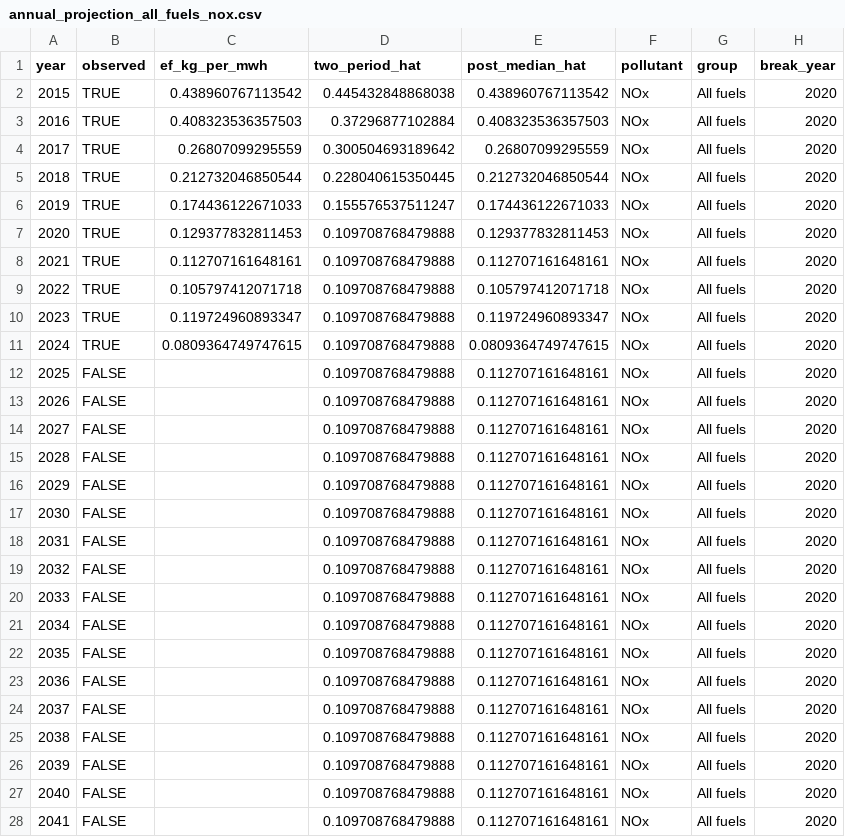
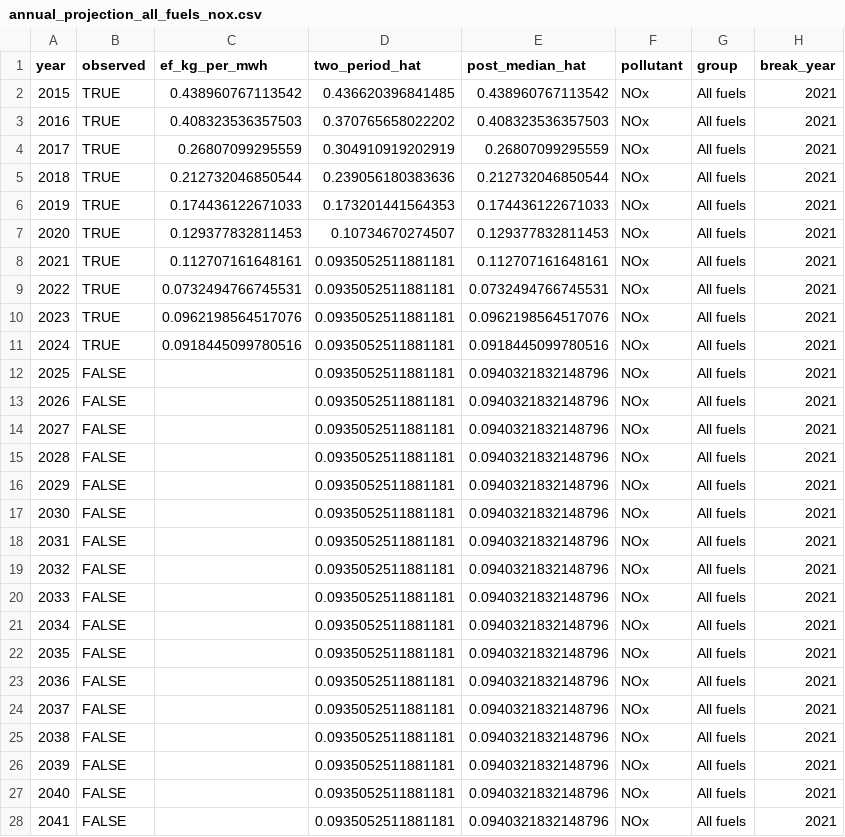
Before and after one commit to yh7649/NZK-APHIAM, a CSV file: results/tables/annual_plant/projections/annual_projection_all_fuels_nox.csv, drawn as a sheet; only a part is shown; the diff covers the shown part only.

```diff
--- a/results/tables/annual_plant/projections/annual_projection_all_fuels_nox.csv
+++ b/results/tables/annual_plant/projections/annual_projection_all_fuels_nox.csv
@@ -1,28 +1,28 @@
 "year","observed","ef_kg_per_mwh","two_period_hat","post_median_hat","pollutant","group","break_year"
-2015,TRUE,0.438960767113542,0.445432848868038,0.438960767113542,"NOx","All fuels",2020
-2016,TRUE,0.408323536357503,0.37296877102884,0.408323536357503,"NOx","All fuels",2020
-2017,TRUE,0.26807099295559,0.300504693189642,0.26807099295559,"NOx","All fuels",2020
-2018,TRUE,0.212732046850544,0.228040615350445,0.212732046850544,"NOx","All fuels",2020
-2019,TRUE,0.174436122671033,0.155576537511247,0.174436122671033,"NOx","All fuels",2020
-2020,TRUE,0.129377832811453,0.109708768479888,0.129377832811453,"NOx","All fuels",2020
-2021,TRUE,0.112707161648161,0.109708768479888,0.112707161648161,"NOx","All fuels",2020
-2022,TRUE,0.105797412071718,0.109708768479888,0.105797412071718,"NOx","All fuels",2020
-2023,TRUE,0.119724960893347,0.109708768479888,0.119724960893347,"NOx","All fuels",2020
-2024,TRUE,0.0809364749747615,0.109708768479888,0.0809364749747615,"NOx","All fuels",2020
-2025,FALSE,,0.109708768479888,0.112707161648161,"NOx","All fuels",2020
-2026,FALSE,,0.109708768479888,0.112707161648161,"NOx","All fuels",2020
-2027,FALSE,,0.109708768479888,0.112707161648161,"NOx","All fuels",2020
-2028,FALSE,,0.109708768479888,0.112707161648161,"NOx","All fuels",2020
-2029,FALSE,,0.109708768479888,0.112707161648161,"NOx","All fuels",2020
-2030,FALSE,,0.109708768479888,0.112707161648161,"NOx","All fuels",2020
-2031,FALSE,,0.109708768479888,0.112707161648161,"NOx","All fuels",2020
-2032,FALSE,,0.109708768479888,0.112707161648161,"NOx","All fuels",2020
-2033,FALSE,,0.109708768479888,0.112707161648161,"NOx","All fuels",2020
-2034,FALSE,,0.109708768479888,0.112707161648161,"NOx","All fuels",2020
-2035,FALSE,,0.109708768479888,0.112707161648161,"NOx","All fuels",2020
-2036,FALSE,,0.109708768479888,0.112707161648161,"NOx","All fuels",2020
-2037,FALSE,,0.109708768479888,0.112707161648161,"NOx","All fuels",2020
-2038,FALSE,,0.109708768479888,0.112707161648161,"NOx","All fuels",2020
-2039,FALSE,,0.109708768479888,0.112707161648161,"NOx","All fuels",2020
-2040,FALSE,,0.109708768479888,0.112707161648161,"NOx","All fuels",2020
-2041,FALSE,,0.109708768479888,0.112707161648161,"NOx","All fuels",2020
+2015,TRUE,0.438960767113542,0.436620396841485,0.438960767113542,"NOx","All fuels",2021
+2016,TRUE,0.408323536357503,0.370765658022202,0.408323536357503,"NOx","All fuels",2021
+2017,TRUE,0.26807099295559,0.304910919202919,0.26807099295559,"NOx","All fuels",2021
+2018,TRUE,0.212732046850544,0.239056180383636,0.212732046850544,"NOx","All fuels",2021
+2019,TRUE,0.174436122671033,0.173201441564353,0.174436122671033,"NOx","All fuels",2021
+2020,TRUE,0.129377832811453,0.10734670274507,0.129377832811453,"NOx","All fuels",2021
+2021,TRUE,0.112707161648161,0.0935052511881181,0.112707161648161,"NOx","All fuels",2021
+2022,TRUE,0.0732494766745531,0.0935052511881181,0.0732494766745531,"NOx","All fuels",2021
+2023,TRUE,0.0962198564517076,0.0935052511881181,0.0962198564517076,"NOx","All fuels",2021
+2024,TRUE,0.0918445099780516,0.0935052511881181,0.0918445099780516,"NOx","All fuels",2021
+2025,FALSE,,0.0935052511881181,0.0940321832148796,"NOx","All fuels",2021
+2026,FALSE,,0.0935052511881181,0.0940321832148796,"NOx","All fuels",2021
+2027,FALSE,,0.0935052511881181,0.0940321832148796,"NOx","All fuels",2021
+2028,FALSE,,0.0935052511881181,0.0940321832148796,"NOx","All fuels",2021
+2029,FALSE,,0.0935052511881181,0.0940321832148796,"NOx","All fuels",2021
+2030,FALSE,,0.0935052511881181,0.0940321832148796,"NOx","All fuels",2021
+2031,FALSE,,0.0935052511881181,0.0940321832148796,"NOx","All fuels",2021
+2032,FALSE,,0.0935052511881181,0.0940321832148796,"NOx","All fuels",2021
+2033,FALSE,,0.0935052511881181,0.0940321832148796,"NOx","All fuels",2021
+2034,FALSE,,0.0935052511881181,0.0940321832148796,"NOx","All fuels",2021
+2035,FALSE,,0.0935052511881181,0.0940321832148796,"NOx","All fuels",2021
+2036,FALSE,,0.0935052511881181,0.0940321832148796,"NOx","All fuels",2021
+2037,FALSE,,0.0935052511881181,0.0940321832148796,"NOx","All fuels",2021
+2038,FALSE,,0.0935052511881181,0.0940321832148796,"NOx","All fuels",2021
+2039,FALSE,,0.0935052511881181,0.0940321832148796,"NOx","All fuels",2021
+2040,FALSE,,0.0935052511881181,0.0940321832148796,"NOx","All fuels",2021
+2041,FALSE,,0.0935052511881181,0.0940321832148796,"NOx","All fuels",2021
```
Also changed, not shown: 27 edited cells elsewhere in this file, results/tables/annual_plant/projections/annual_projection_all_fuels_tsp.csv, results/tables/annual_plant/projections/annual_projection_fuel_02_nox.csv, 30 other files.
